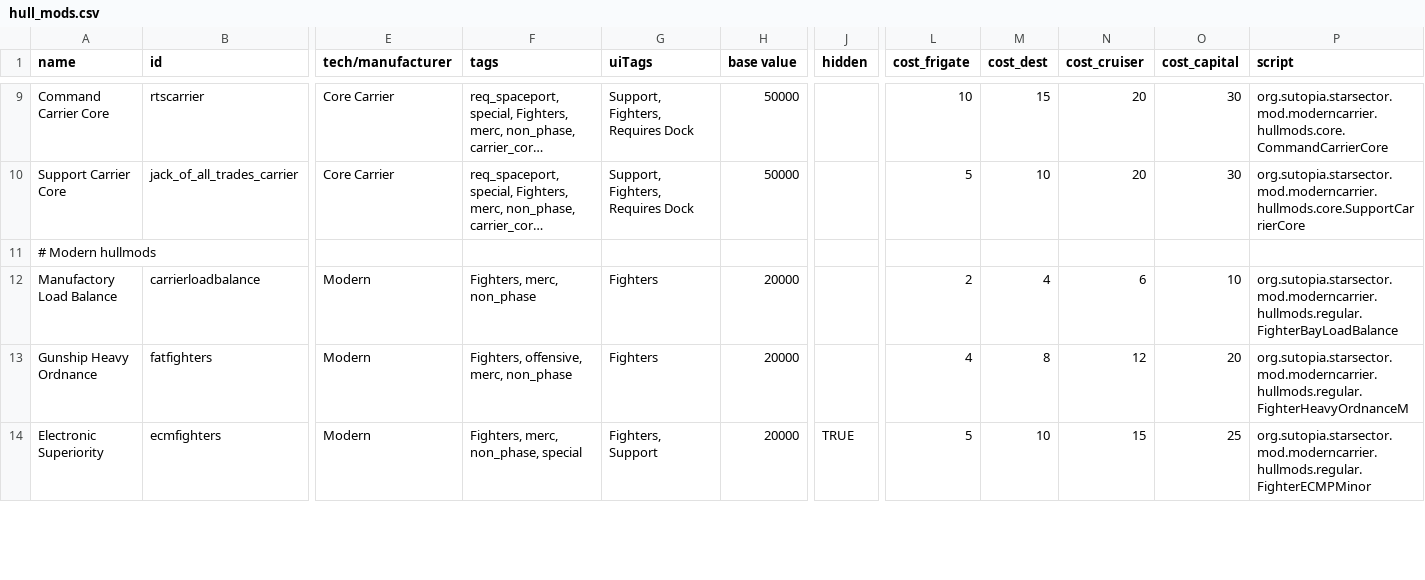
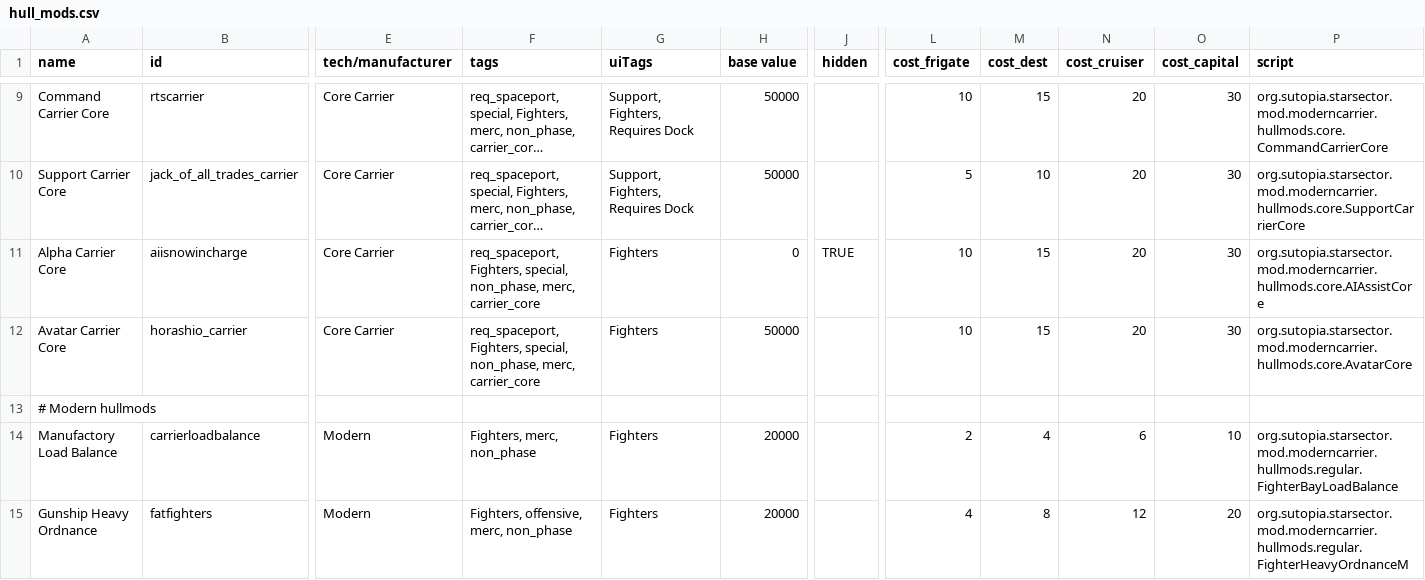
Before and after one commit to Sutopia/-StarSector-0.95a-Modern-Carrier, a CSV file: data/hullmods/hull_mods.csv, drawn as a sheet; only a part is shown, gaps mark what is left out; the shorter side is filled out with more unchanged rows; long unchanged cells end in …; rows hold the shown columns only; the diff covers the shown part only; the diff names each change by its address in the sheet, - before the commit and + after, or states it on an @@ line.

```diff
--- a/data/hullmods/hull_mods.csv
+++ b/data/hullmods/hull_mods.csv
+row 11: Alpha Carrier Core | aiisnowincharge | Core Carrier | req_spaceport, Fighters, special, non_phase, merc, carrier_core | Fighters | 0 | TRUE | 10 | 15 | 20 | 30 | org.sutopia.starsector.mod.moderncarrier.hullmods.core.AIAssistCore
+row 12: Avatar Carrier Core | horashio_carrier | Core Carrier | req_spaceport, Fighters, special, non_phase, merc, carrier_core | Fighters | 50000 |  | 10 | 15 | 20 | 30 | org.sutopia.starsector.mod.moderncarrier.hullmods.core.AvatarCore
```
Also changed, not shown: 1 added row and 2 edited cells elsewhere in this file, 4 other files.
